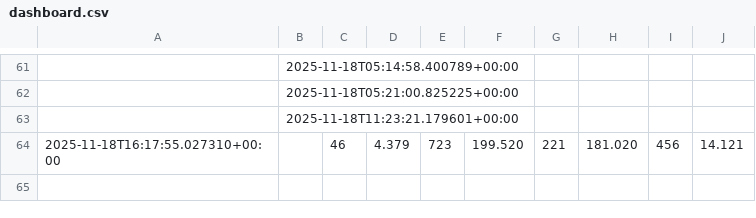
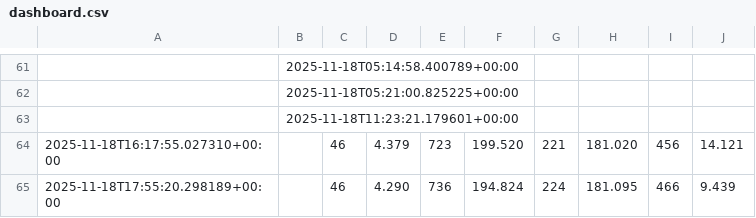
Before and after one commit to barmaleii77-hub/PneumoStabSim-Professional, a CSV file: reports/quality/dashboard.csv, drawn as a sheet; only a part is shown, gaps mark what is left out; the diff names each change by its address in the sheet, - before the commit and + after, or states it on an @@ line.

```diff
--- a/reports/quality/dashboard.csv
+++ b/reports/quality/dashboard.csv
+row 65: 2025-11-18T17:55:20.298189+00:00 |  | 46 | 4.290 | 736 | 194.824 | 224 | 181.095 | 466 | 9.439
```
Also changed, not shown: 13 other files.
